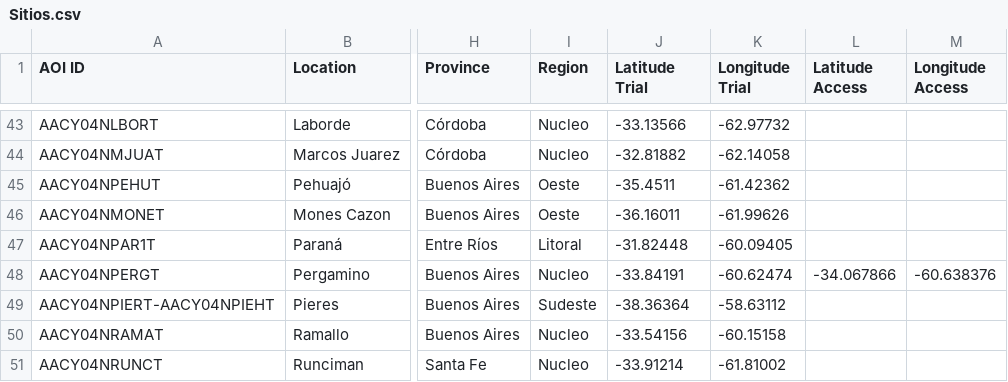
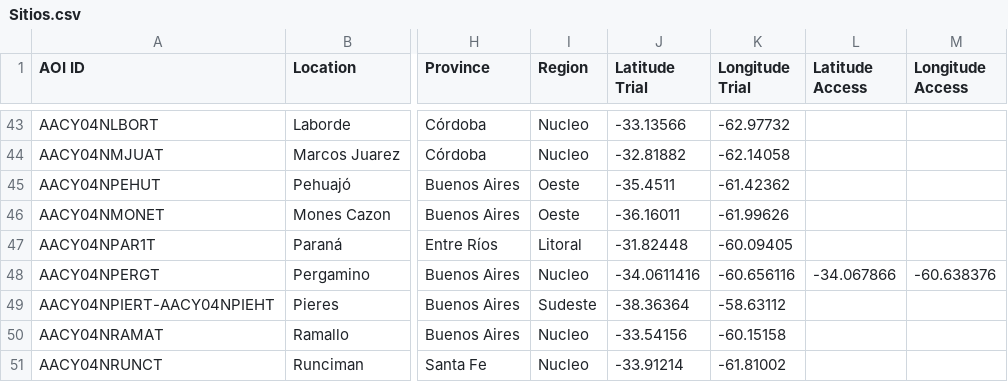
Before and after one commit to LAAR-TESTING-AR/field-trial-map, a CSV file: Sitios.csv, drawn as a sheet; only a part is shown, gaps mark what is left out; the diff names each change by its address in the sheet, - before the commit and + after, or states it on an @@ line.

Commit message:
Actualizacion automatica de Sitios.csv desde SharePoint

```diff
--- a/Sitios.csv
+++ b/Sitios.csv
-J48 (Latitude Trial): -33.84191
+J48 (Latitude Trial): -34.0611416
-K48 (Longitude Trial): -60.62474
+K48 (Longitude Trial): -60.656116
```
